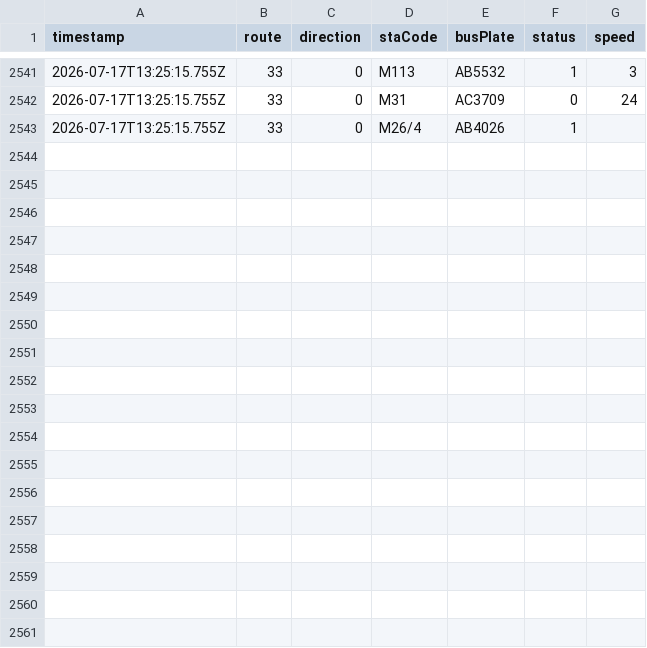
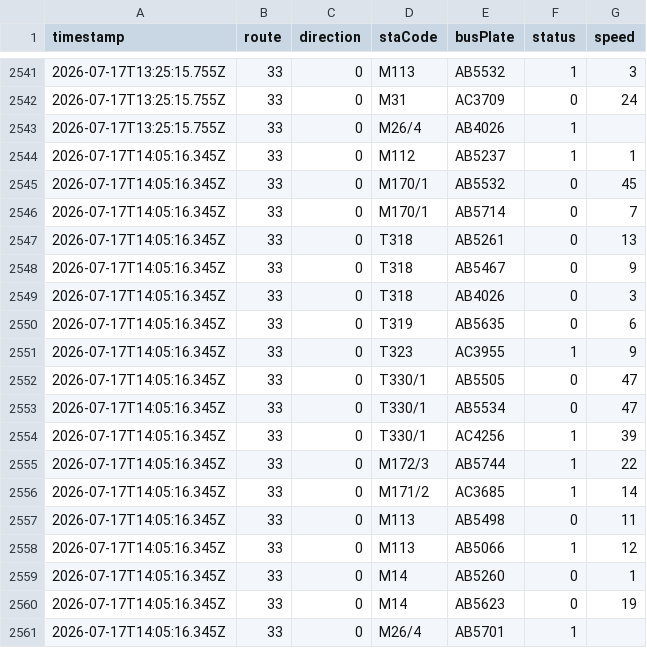
Before and after one commit to ChiHin-Lio/macau-gtfs-data, a CSV file: raw_logs/33.csv, drawn as a sheet; only a part is shown, gaps mark what is left out.

Commit message:
scraper: update 33.csv via Cloudflare Worker

```diff
--- a/raw_logs/33.csv
+++ b/raw_logs/33.csv
@@ -2543 +2543,19 @@ timestamp,route,direction,staCode,busPlate,status,speed
 2026-07-17T13:25:15.755Z,33,0,M26/4,AB4026,1,
+2026-07-17T14:05:16.345Z,33,0,M112,AB5237,1,1
+2026-07-17T14:05:16.345Z,33,0,M170/1,AB5532,0,45
+2026-07-17T14:05:16.345Z,33,0,M170/1,AB5714,0,7
+2026-07-17T14:05:16.345Z,33,0,T318,AB5261,0,13
+2026-07-17T14:05:16.345Z,33,0,T318,AB5467,0,9
+2026-07-17T14:05:16.345Z,33,0,T318,AB4026,0,3
+2026-07-17T14:05:16.345Z,33,0,T319,AB5635,0,6
+2026-07-17T14:05:16.345Z,33,0,T323,AC3955,1,9
+2026-07-17T14:05:16.345Z,33,0,T330/1,AB5505,0,47
+2026-07-17T14:05:16.345Z,33,0,T330/1,AB5534,0,47
+2026-07-17T14:05:16.345Z,33,0,T330/1,AC4256,1,39
+2026-07-17T14:05:16.345Z,33,0,M172/3,AB5744,1,22
+2026-07-17T14:05:16.345Z,33,0,M171/2,AC3685,1,14
+2026-07-17T14:05:16.345Z,33,0,M113,AB5498,0,11
+2026-07-17T14:05:16.345Z,33,0,M113,AB5066,1,12
+2026-07-17T14:05:16.345Z,33,0,M14,AB5260,0,1
+2026-07-17T14:05:16.345Z,33,0,M14,AB5623,0,19
+2026-07-17T14:05:16.345Z,33,0,M26/4,AB5701,1,
```
